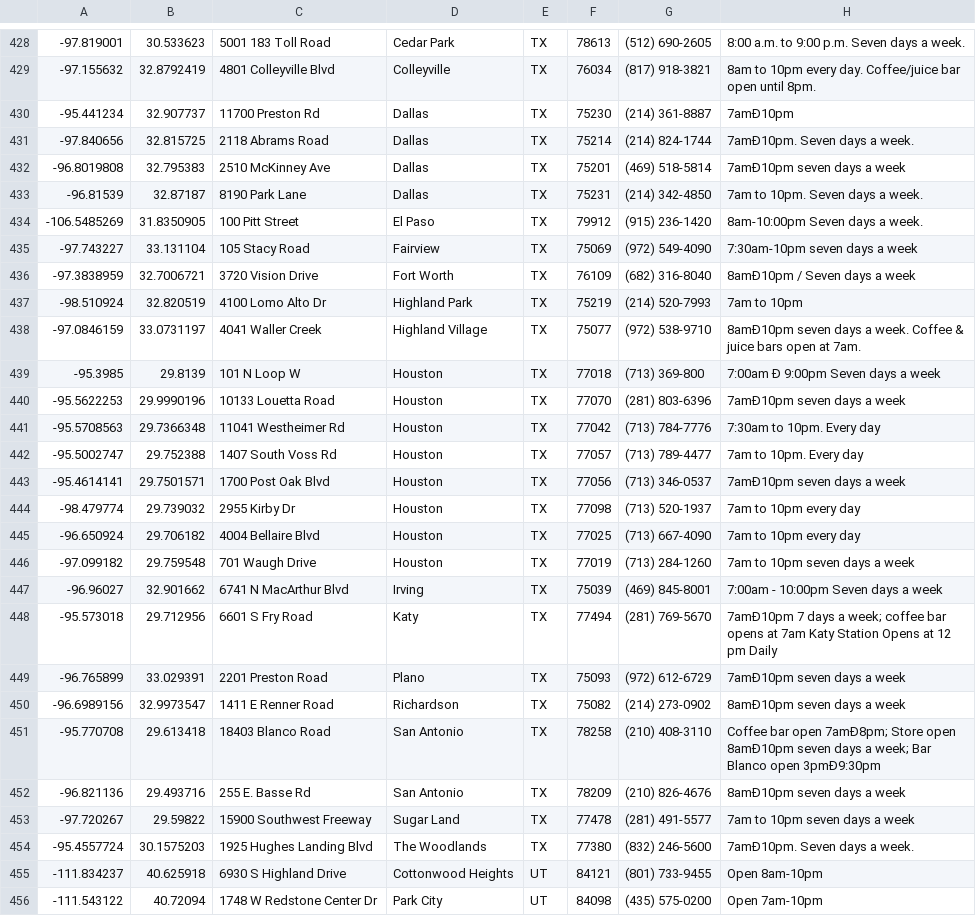
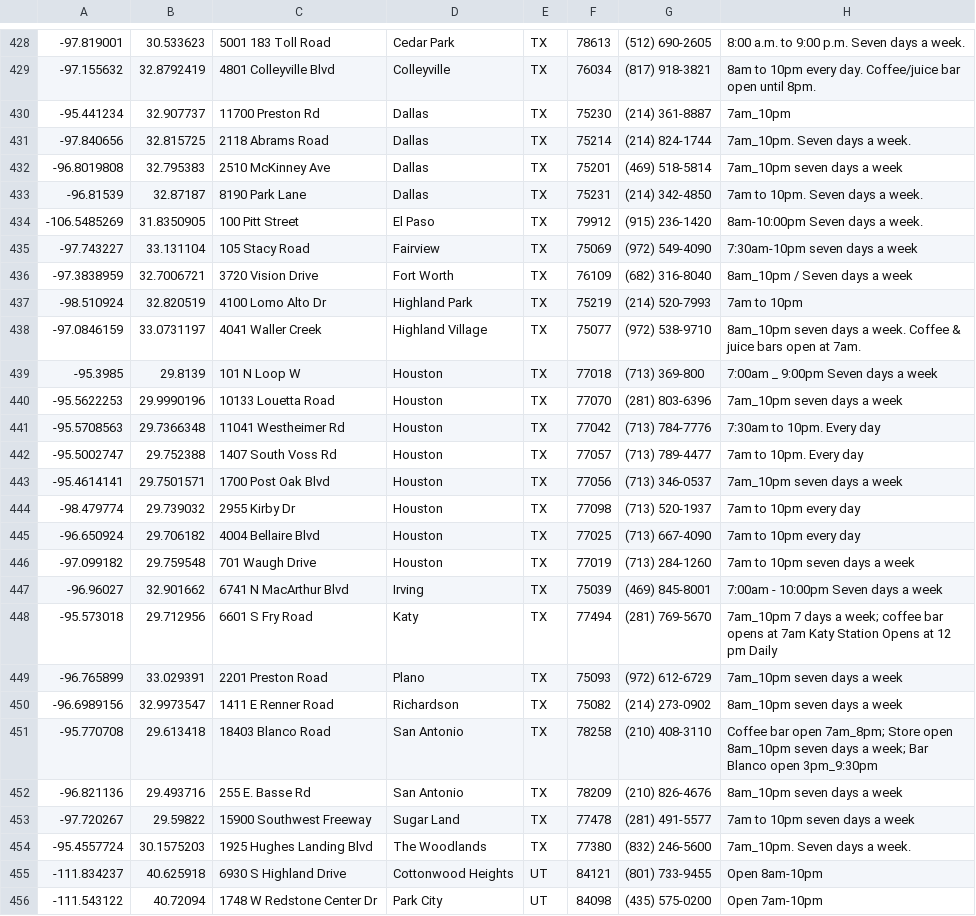
Before and after one commit to anthonybo/wholeliving, a CSV file: Whole_Foods_Markets.csv, drawn as a sheet; only a part is shown, gaps mark what is left out; the diff covers the shown part only.

```diff
--- a/Whole_Foods_Markets.csv
+++ b/Whole_Foods_Markets.csv
@@ -429,5 +429,5 @@
 -97.155632,32.8792419,4801 Colleyville Blvd, Colleyville,TX,76034, (817) 918-3821,8am to 10pm every day. Coffee/juice bar open until 8pm.
--95.441234,32.907737,11700 Preston Rd, Dallas,TX,75230, (214) 361-8887,7amÐ10pm
--97.840656,32.815725,2118 Abrams Road, Dallas,TX,75214, (214) 824-1744,7amÐ10pm. Seven days a week.
--96.8019808,32.795383,2510 McKinney Ave, Dallas,TX,75201, (469) 518-5814,7amÐ10pm seven days a week
+-95.441234,32.907737,11700 Preston Rd, Dallas,TX,75230, (214) 361-8887,7am_10pm
+-97.840656,32.815725,2118 Abrams Road, Dallas,TX,75214, (214) 824-1744,7am_10pm. Seven days a week.
+-96.8019808,32.795383,2510 McKinney Ave, Dallas,TX,75201, (469) 518-5814,7am_10pm seven days a week
 -96.81539,32.87187,8190 Park Lane, Dallas,TX,75231, (214) 342-4850,7am to 10pm. Seven days a week.
@@ -435,10 +435,10 @@
 -97.743227,33.131104,105 Stacy Road, Fairview,TX,75069, (972) 549-4090,7:30am-10pm seven days a week
--97.3838959,32.7006721,3720 Vision Drive, Fort Worth,TX,76109, (682) 316-8040,8amÐ10pm / Seven days a week
+-97.3838959,32.7006721,3720 Vision Drive, Fort Worth,TX,76109, (682) 316-8040,8am_10pm / Seven days a week
 -98.510924,32.820519,4100 Lomo Alto Dr, Highland Park,TX,75219, (214) 520-7993,7am to 10pm
--97.0846159,33.0731197,4041 Waller Creek, Highland Village,TX,75077, (972) 538-9710,8amÐ10pm seven days a week. Coffee & juice bars open at 7am.
--95.3985,29.8139,101 N Loop W, Houston,TX,77018, (713) 369-800,7:00am Ð 9:00pm Seven days a week
--95.5622253,29.9990196,10133 Louetta Road, Houston,TX,77070, (281) 803-6396,7amÐ10pm seven days a week
+-97.0846159,33.0731197,4041 Waller Creek, Highland Village,TX,75077, (972) 538-9710,8am_10pm seven days a week. Coffee & juice bars open at 7am.
+-95.3985,29.8139,101 N Loop W, Houston,TX,77018, (713) 369-800,7:00am _ 9:00pm Seven days a week
+-95.5622253,29.9990196,10133 Louetta Road, Houston,TX,77070, (281) 803-6396,7am_10pm seven days a week
 -95.5708563,29.7366348,11041 Westheimer Rd, Houston,TX,77042, (713) 784-7776,7:30am to 10pm. Every day
 -95.5002747,29.752388,1407 South Voss Rd, Houston,TX,77057, (713) 789-4477,7am to 10pm. Every day
--95.4614141,29.7501571,1700 Post Oak Blvd, Houston,TX,77056, (713) 346-0537,7amÐ10pm seven days a week
+-95.4614141,29.7501571,1700 Post Oak Blvd, Houston,TX,77056, (713) 346-0537,7am_10pm seven days a week
 -98.479774,29.739032,2955 Kirby Dr, Houston,TX,77098, (713) 520-1937,7am to 10pm every day
@@ -447,9 +447,9 @@
 -96.96027,32.901662,6741 N MacArthur Blvd, Irving,TX,75039, (469) 845-8001,7:00am - 10:00pm Seven days a week
--95.573018,29.712956,6601 S Fry Road, Katy,TX,77494, (281) 769-5670,7amÐ10pm 7 days a week; coffee bar opens at 7am Katy Station Opens at 12 pm Daily
--96.765899,33.029391,2201 Preston Road, Plano,TX,75093, (972) 612-6729,7amÐ10pm seven days a week
--96.6989156,32.9973547,1411 E Renner Road, Richardson,TX,75082, (214) 273-0902,8amÐ10pm seven days a week
--95.770708,29.613418,18403 Blanco Road, San Antonio,TX,78258, (210) 408-3110,Coffee bar open 7amÐ8pm; Store open 8amÐ10pm seven days a week; Bar Blanco open 3pmÐ9:30pm
--96.821136,29.493716,255 E. Basse Rd, San Antonio,TX,78209, (210) 826-4676,8amÐ10pm seven days a week
+-95.573018,29.712956,6601 S Fry Road, Katy,TX,77494, (281) 769-5670,7am_10pm 7 days a week; coffee bar opens at 7am Katy Station Opens at 12 pm Daily
+-96.765899,33.029391,2201 Preston Road, Plano,TX,75093, (972) 612-6729,7am_10pm seven days a week
+-96.6989156,32.9973547,1411 E Renner Road, Richardson,TX,75082, (214) 273-0902,8am_10pm seven days a week
+-95.770708,29.613418,18403 Blanco Road, San Antonio,TX,78258, (210) 408-3110,Coffee bar open 7am_8pm; Store open 8am_10pm seven days a week; Bar Blanco open 3pm_9:30pm
+-96.821136,29.493716,255 E. Basse Rd, San Antonio,TX,78209, (210) 826-4676,8am_10pm seven days a week
 -97.720267,29.59822,15900 Southwest Freeway, Sugar Land,TX,77478, (281) 491-5577,7am to 10pm seven days a week
--95.4557724,30.1575203,1925 Hughes Landing Blvd, The Woodlands,TX,77380, (832) 246-5600,7amÐ10pm. Seven days a week.
+-95.4557724,30.1575203,1925 Hughes Landing Blvd, The Woodlands,TX,77380, (832) 246-5600,7am_10pm. Seven days a week.
 -111.834237,40.625918,6930 S Highland Drive, Cottonwood Heights,UT,84121, (801) 733-9455,Open 8am-10pm
```
Also changed, not shown: 27 edited cells elsewhere in this file, 3 other files.
